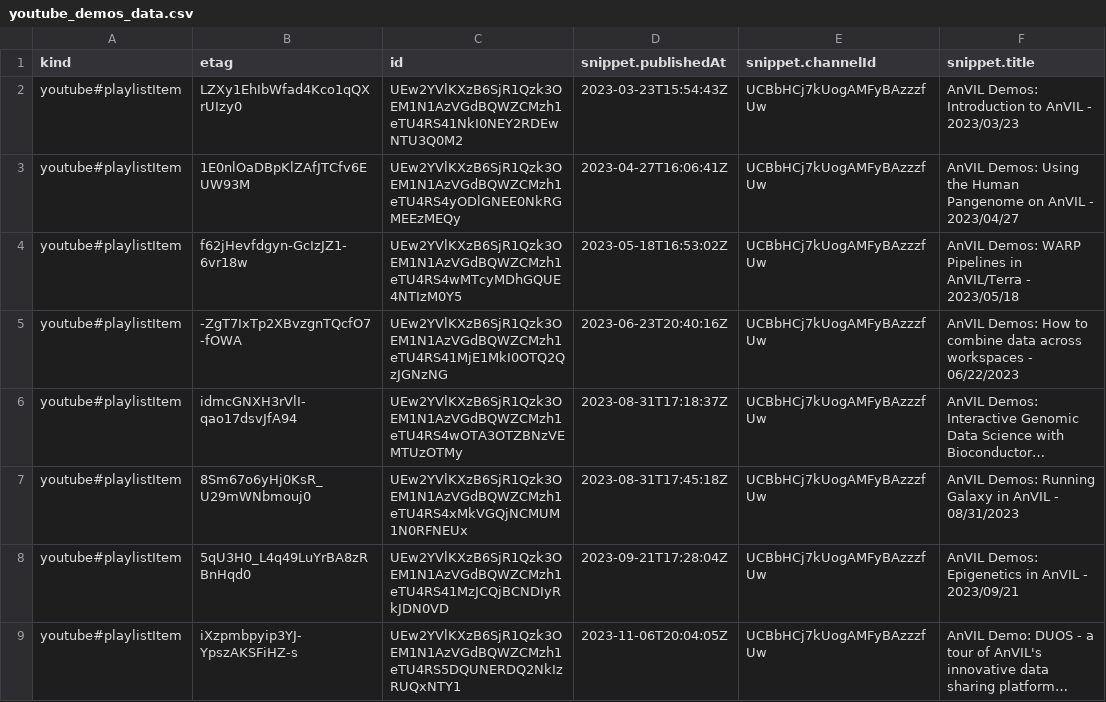
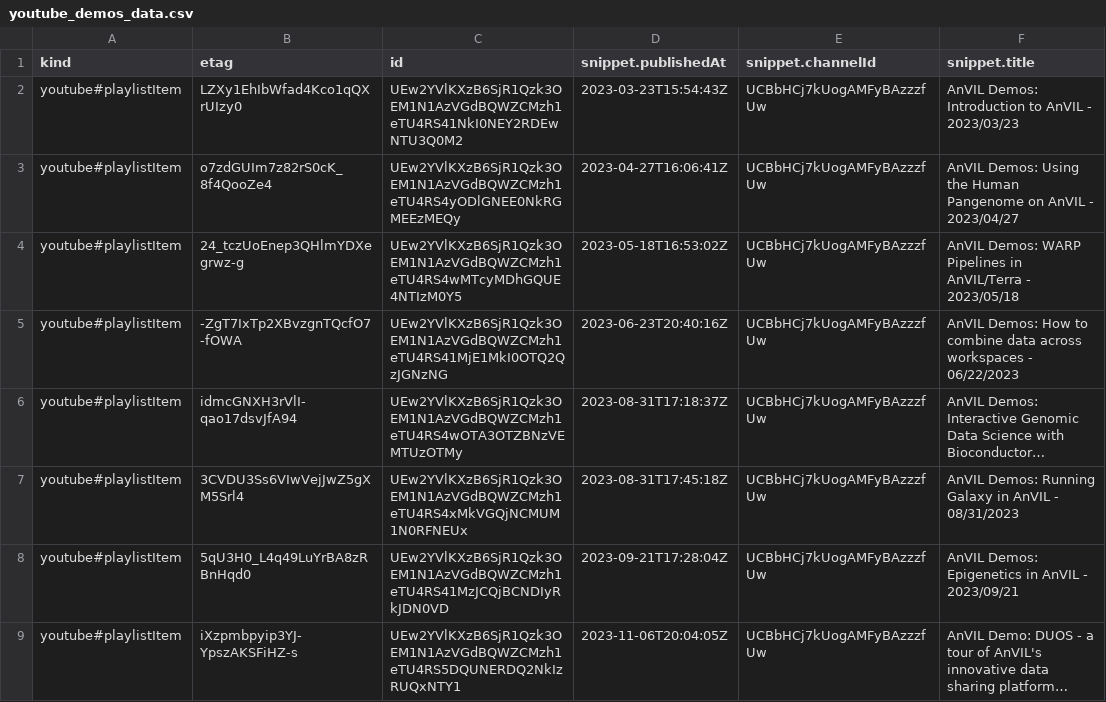
Before and after one commit to fhdsl/AnVIL_Collection, a CSV file: resources/youtube_demos_data.csv, drawn as a sheet; only a part is shown; long unchanged cells end in …; the diff names each change by its address in the sheet, - before the commit and + after, or states it on an @@ line.

```diff
--- a/resources/youtube_demos_data.csv
+++ b/resources/youtube_demos_data.csv
-B3 (etag): 1E0nlOaDBpKlZAfJTCfv6EUW93M
+B3 (etag): o7zdGUIm7z82rS0cK_8f4QooZe4
-B4 (etag): f62jHevfdgyn-GcIzJZ1-6vr18w
+B4 (etag): 24_tczUoEnep3QHlmYDXegrwz-g
-B7 (etag): 8Sm67o6yHj0KsR_U29mWNbmouj0
+B7 (etag): 3CVDU3Ss6VIwVejJwZ5gXM5Srl4
```
Also changed, not shown: resources/collection.tsv, resources/youtube_anvil_wdl_data.csv, 4 other files.
